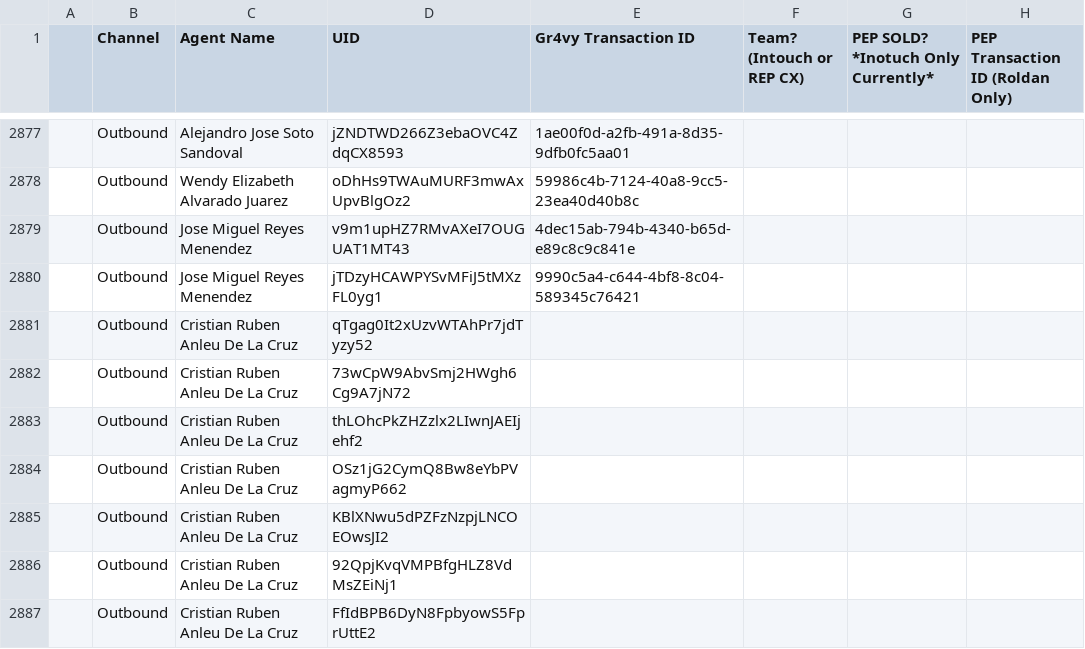
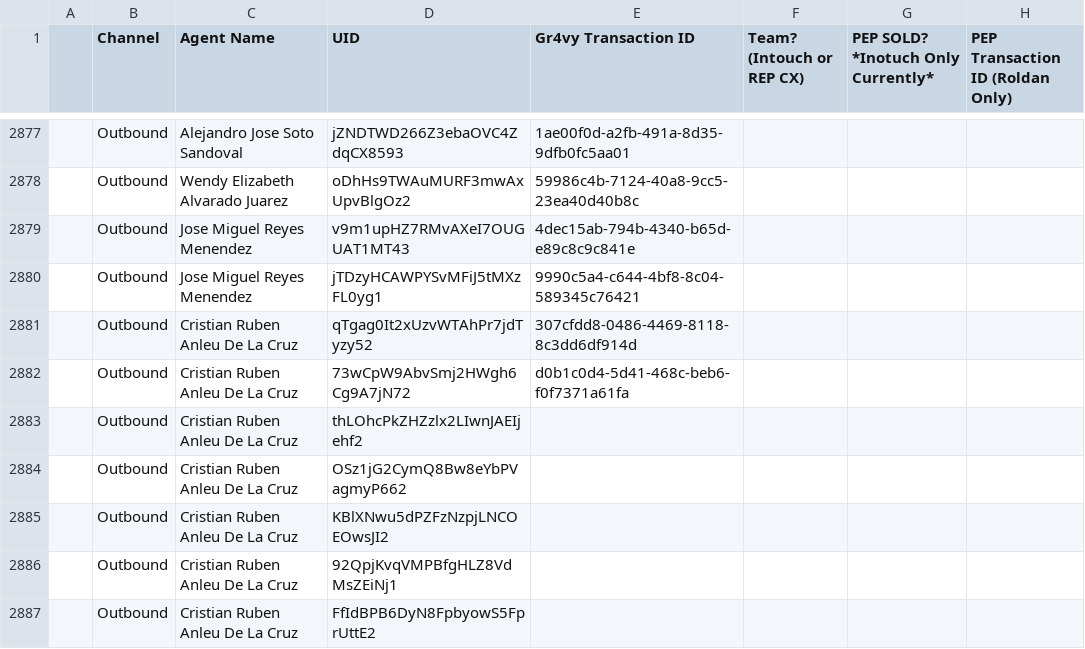
Before and after one commit to joshuawagner-create/leaderboard-data, a CSV file: data.csv, drawn as a sheet; only a part is shown, gaps mark what is left out.

Commit message:
Update leaderboard data 2026-11-24T18:39:08.739Z

```diff
--- a/data.csv
+++ b/data.csv
@@ -2880,4 +2880,4 @@
 ,Outbound,Jose Miguel Reyes Menendez,jTDzyHCAWPYSvMFiJ5tMXzFL0yg1,9990c5a4-c644-4bf8-8c04-589345c76421,,,
-,Outbound,Cristian Ruben Anleu De La Cruz,qTgag0It2xUzvWTAhPr7jdTyzy52,,,,
-,Outbound,Cristian Ruben Anleu De La Cruz,73wCpW9AbvSmj2HWgh6Cg9A7jN72,,,,
+,Outbound,Cristian Ruben Anleu De La Cruz,qTgag0It2xUzvWTAhPr7jdTyzy52,307cfdd8-0486-4469-8118-8c3dd6df914d,,,
+,Outbound,Cristian Ruben Anleu De La Cruz,73wCpW9AbvSmj2HWgh6Cg9A7jN72,d0b1c0d4-5d41-468c-beb6-f0f7371a61fa,,,
 ,Outbound,Cristian Ruben Anleu De La Cruz,thLOhcPkZHZzlx2LIwnJAEIjehf2,,,,
```
